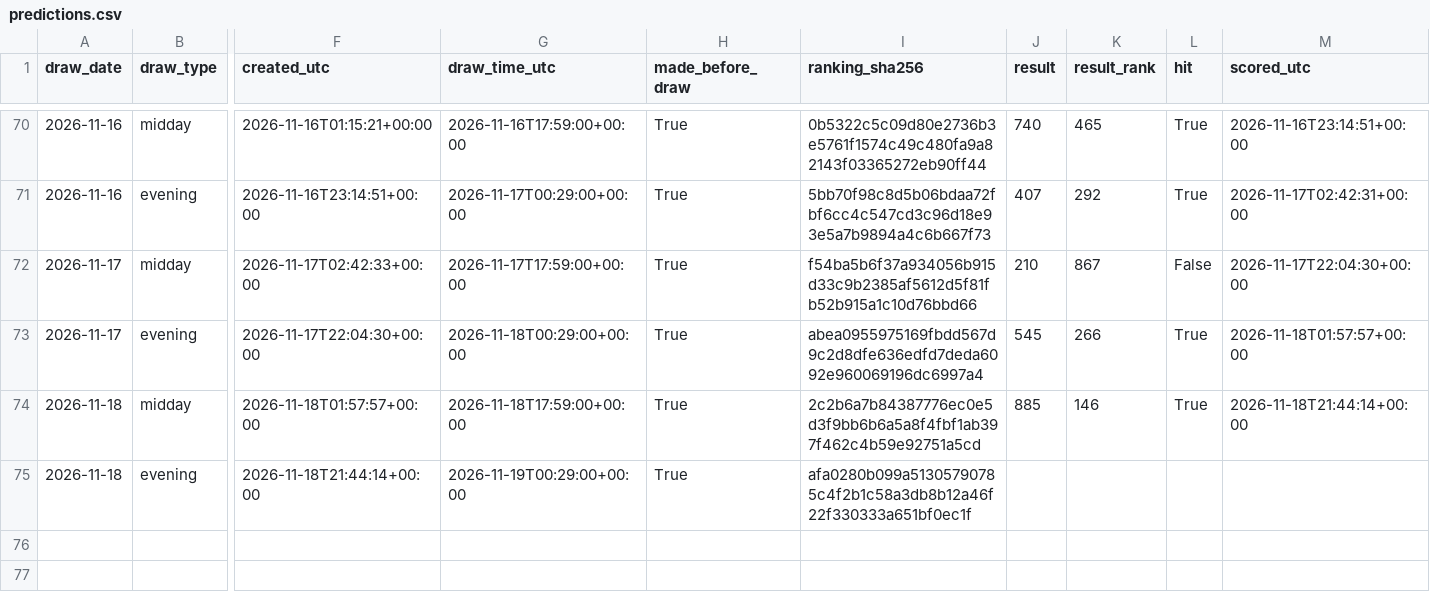
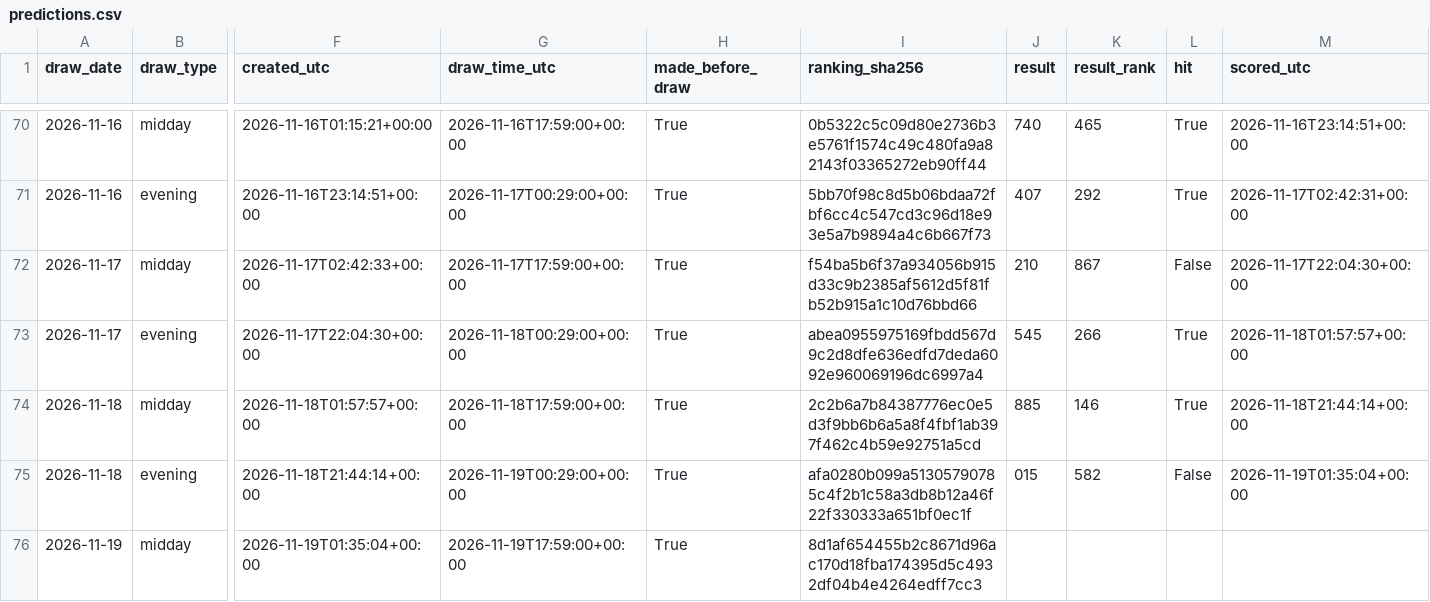
Before and after one commit to SRIIAKHILLESSH/streamlit_app, a CSV file: artifacts/automl3/live/predictions.csv, drawn as a sheet; only a part is shown, gaps mark what is left out; rows hold the shown columns only; the diff names each change by its address in the sheet, - before the commit and + after, or states it on an @@ line.

```diff
--- a/artifacts/automl3/live/predictions.csv
+++ b/artifacts/automl3/live/predictions.csv
-J75 (result): (empty)
+J75 (result): 015
-K75 (result_rank): (empty)
+K75 (result_rank): 582
-L75 (hit): (empty)
+L75 (hit): False
-M75 (scored_utc): (empty)
+M75 (scored_utc): 2026-11-19T01:35:04+00:00
+row 76: 2026-11-19 | midday | 2026-11-19T01:35:04+00:00 | 2026-11-19T17:59:00+00:00 | True | 8d1af654455b2c8671d96ac170d18fba174395d5c4932df04b4e4264edff7cc3
```
Also changed, not shown: artifacts/automl1/live/predictions.csv, artifacts/automl2/live/predictions.csv, 8 other files.
